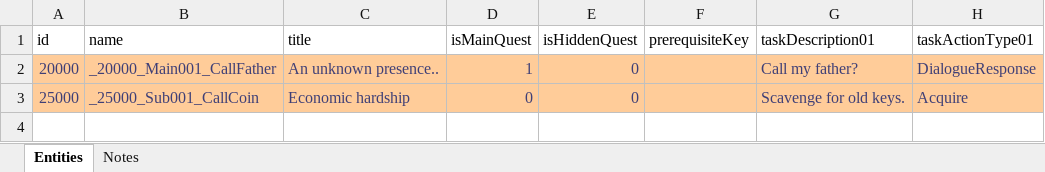
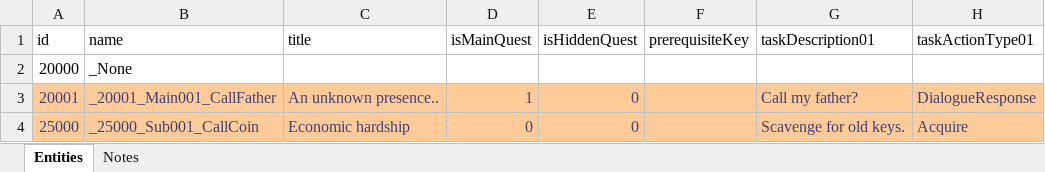
Before and after one commit to IrvineLee/HorrorGameA, an Excel workbook: Assets/Data/Excel/MasterQuest.xlsx, sheet Entities, drawn as a sheet; only a part is shown; values as stored, in another font and other column widths than the file's, no borders; addresses are those after the commit; rows hold the shown columns only; the diff names each change by its address in the sheet, - before the commit and + after, or states it on an @@ line.

```diff
--- a/Assets/Data/Excel/MasterQuest.xlsx (sheet Entities)
+++ b/Assets/Data/Excel/MasterQuest.xlsx (sheet Entities)
+row 2: 20000 | _None
-A3 (id): 20000
+A3 (id): 20001
-B3 (name): _20000_Main001_CallFather
+B3 (name): _20001_Main001_CallFather
```
Also changed, not shown: Assets/Data/Excel/MasterAchievement.xlsx, Assets/Data/Excel/MasterItem.xlsx, 28 other files.
